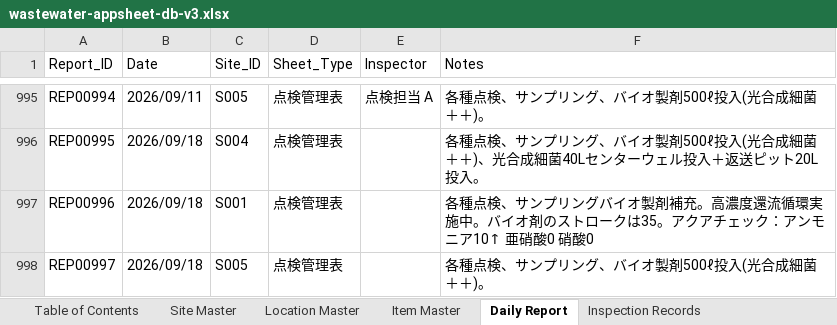
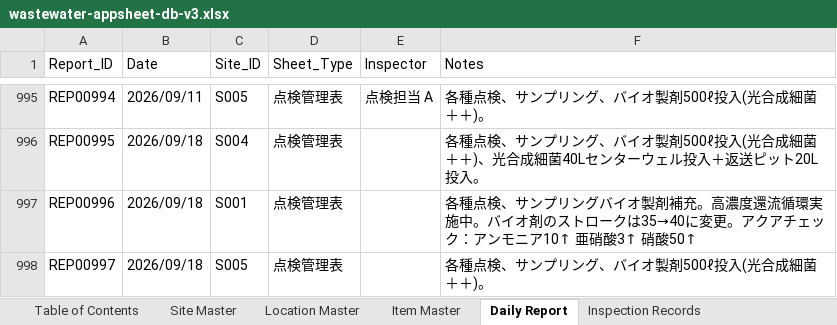
Before and after one commit to f-ebe-lgtm/kbl-wastewater-app, an Excel workbook: wastewater-appsheet-db-v3.xlsx, sheet Daily Report, drawn as a sheet; only a part is shown, gaps mark what is left out; values as stored, in another font and other column widths than the file's, no borders; the diff names each change by its address in the sheet, - before the commit and + after, or states it on an @@ line.

Commit message:
Auto-update wastewater data via App [2026-09-18 05:34:04]

```diff
--- a/wastewater-appsheet-db-v3.xlsx (sheet Daily Report)
+++ b/wastewater-appsheet-db-v3.xlsx (sheet Daily Report)
-F997 (Notes): …ロークは35。アクアチェック：アンモニア10↑ 亜硝酸0 硝酸0
+F997 (Notes): …ロークは35→40に変更。アクアチェック：アンモニア10↑ 亜硝酸3↑ 硝酸50↑
```
